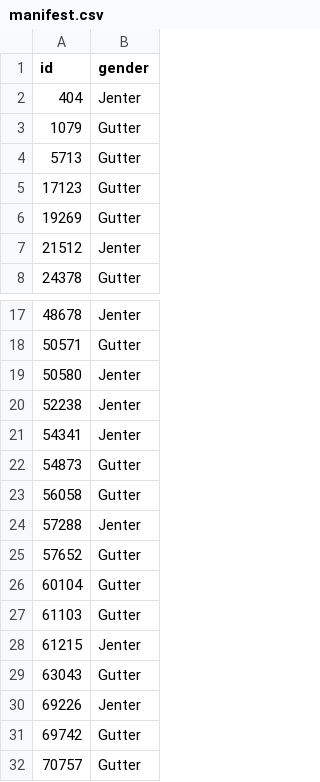
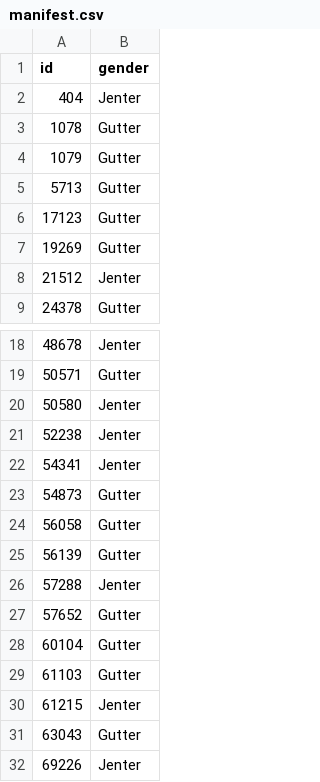
Before and after one commit to evennorjordet/stathlete, a CSV file: scraper/mode2/pages/manifest.csv, drawn as a sheet; only a part is shown, gaps mark what is left out; the shorter side is filled out with more unchanged rows.

```diff
--- a/scraper/mode2/pages/manifest.csv
+++ b/scraper/mode2/pages/manifest.csv
@@ -2,2 +2,3 @@ id,gender
 404,Jenter
+1078,Gutter
 1079,Gutter
@@ -23,2 +24,3 @@ id,gender
 56058,Gutter
+56139,Gutter
 57288,Jenter
```
Also changed, not shown: 7 other files.
